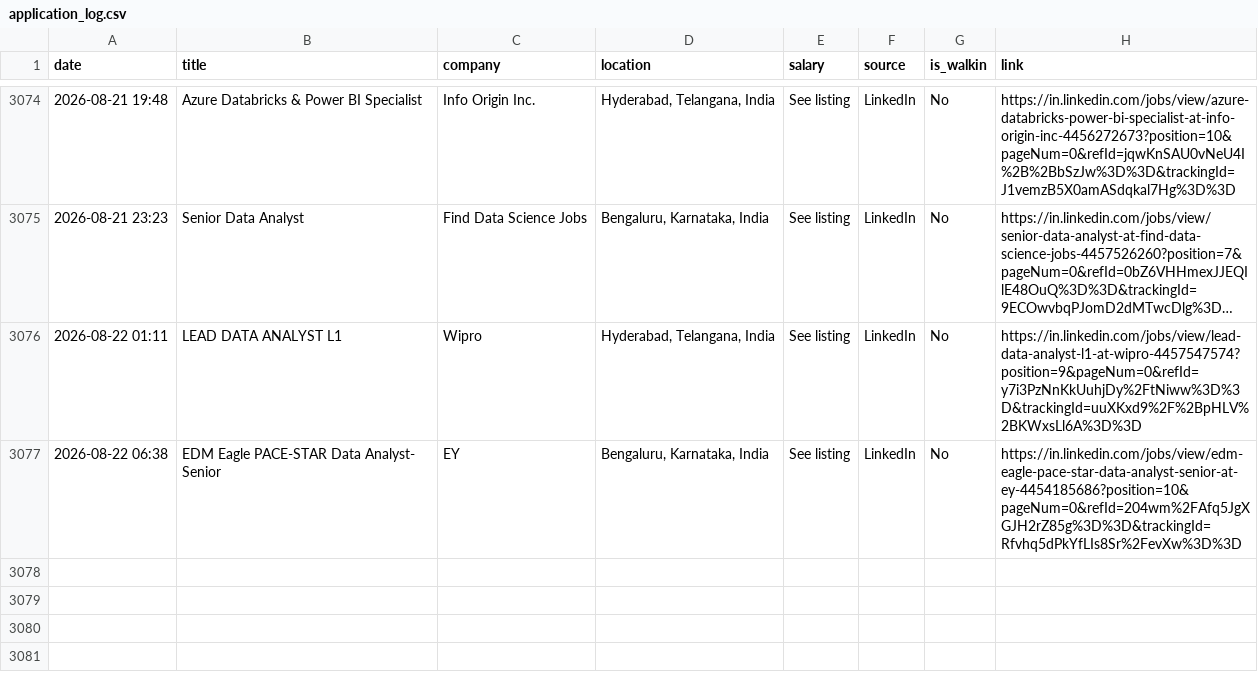
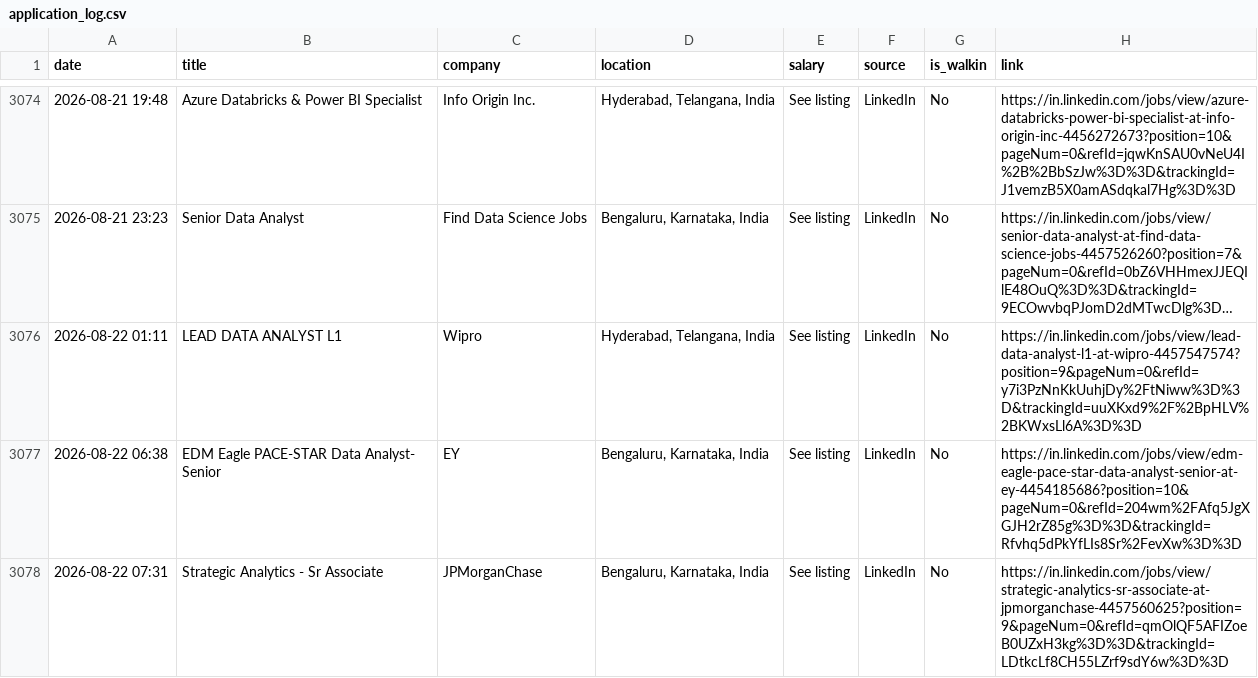
Before and after one commit to Seetha18/job-hunter, a CSV file: application_log.csv, drawn as a sheet; only a part is shown, gaps mark what is left out; long unchanged cells end in ….

```diff
--- a/application_log.csv
+++ b/application_log.csv
@@ -3077 +3077,2 @@ date,title,company,location,salary,source,is_walkin,link
 2026-08-22 06:38,EDM Eagle PACE-STAR Data Analyst- Senior,EY,"Bengaluru, Karnataka, India",See listing,LinkedIn,No,https://in.linkedin.com/jobs/view/edm-eagle-pace-star-data-analyst-senior-at-ey-4454185686?position=10&pageNum=0&refId=204wm%2FAfq5JgXGJH2rZ85g%3D%3D&trackingId=Rfvhq5dPkYfLIs8Sr%2FevXw%3D%3D
+2026-08-22 07:31,Strategic Analytics - Sr Associate,JPMorganChase,"Bengaluru, Karnataka, India",See listing,LinkedIn,No,https://in.linkedin.com/jobs/view/strategic-analytics-sr-associate-at-jpmorganchase-4457560625?position=9&pageNum=0&refId=qmOlQF5AFIZoeB0UZxH3kg%3D%3D&trackingId=LDtkcLf8CH55LZrf9sdY6w%3D%3D
```
Also changed, not shown: 1 other file.
